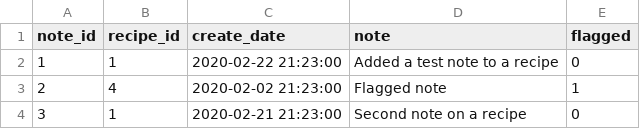
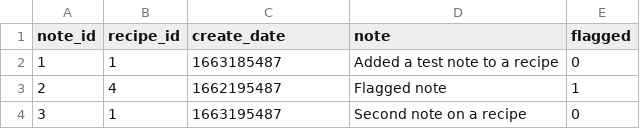
Before and after one commit to kylemarsh/gorecipes, a CSV file: bootstrapping/notes.csv, drawn as a sheet.

Commit message:
add methods to get notes and labels by recipe

```diff
--- a/bootstrapping/notes.csv
+++ b/bootstrapping/notes.csv
@@ -1,4 +1,4 @@
 "note_id";"recipe_id";"create_date";"note";"flagged"
-"1";"1";"2020-02-22 21:23:00";"Added a test note to a recipe";"0"
-"2";"4";"2020-02-02 21:23:00";"Flagged note";"1"
-"3";"1";"2020-02-21 21:23:00";"Second note on a recipe";"0"
+"1";"1";"1663185487";"Added a test note to a recipe";"0"
+"2";"4";"1662195487";"Flagged note";"1"
+"3";"1";"1663195487";"Second note on a recipe";"0"
```
Also changed, not shown: 4 other files.
